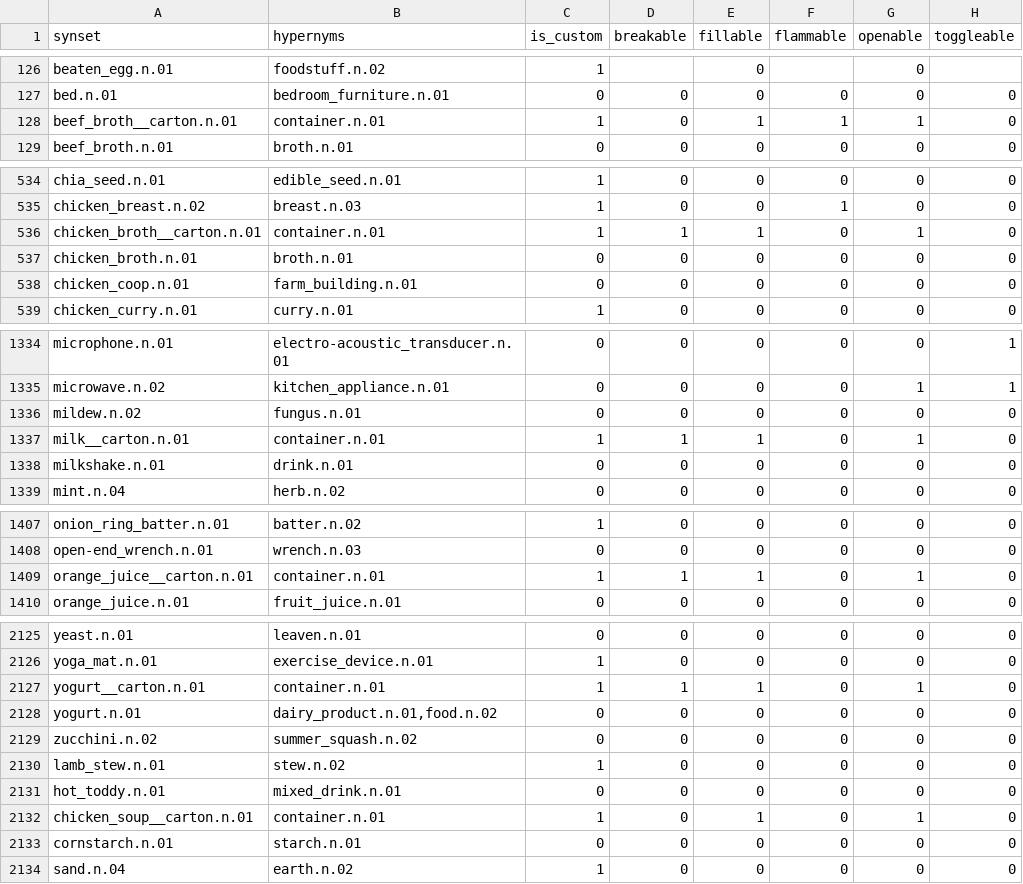
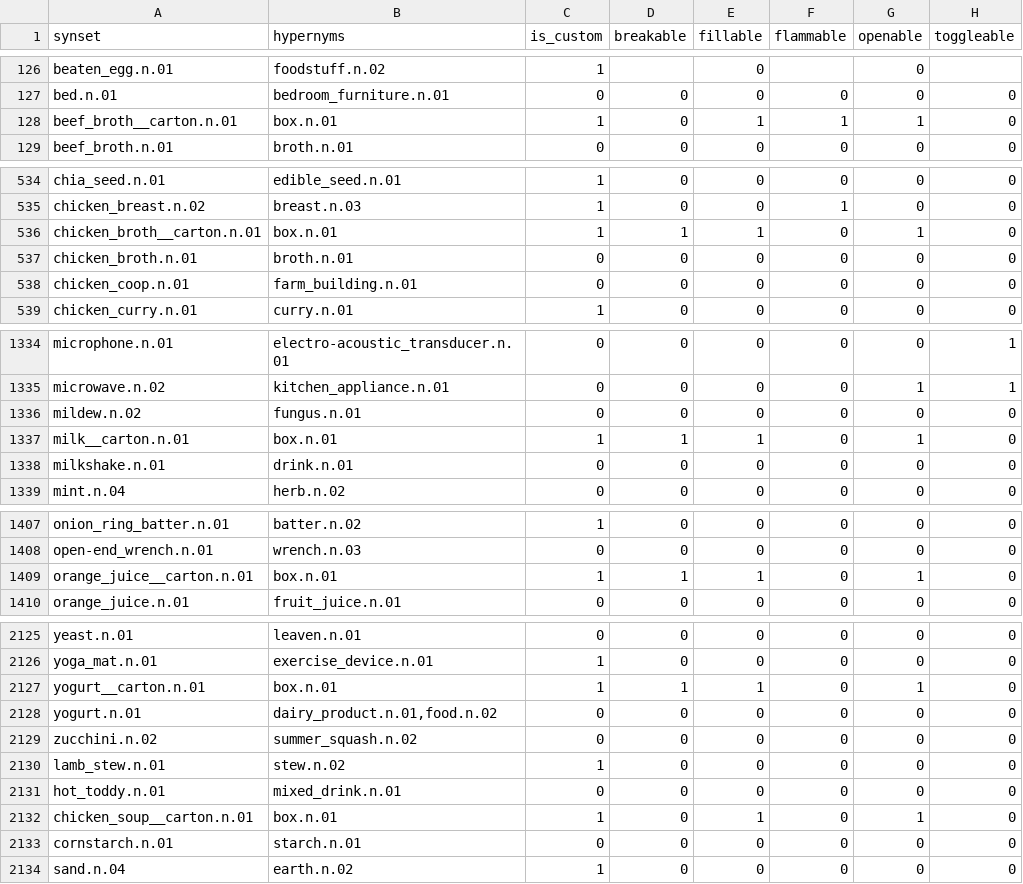
Before and after one commit to StanfordVL/OmniGibson, a CSV file: asset_pipeline/metadata/synset_property.csv, drawn as a sheet; only a part is shown, gaps mark what is left out; the diff covers the shown part only; the diff names each change by its address in the sheet, - before the commit and + after, or states it on an @@ line.

```diff
--- a/asset_pipeline/metadata/synset_property.csv
+++ b/asset_pipeline/metadata/synset_property.csv
-B128 (hypernyms): container.n.01
+B128 (hypernyms): box.n.01
-B536 (hypernyms): container.n.01
+B536 (hypernyms): box.n.01
-B1337 (hypernyms): container.n.01
+B1337 (hypernyms): box.n.01
-B1409 (hypernyms): container.n.01
+B1409 (hypernyms): box.n.01
-B2127 (hypernyms): container.n.01
+B2127 (hypernyms): box.n.01
-B2132 (hypernyms): container.n.01
+B2132 (hypernyms): box.n.01
```
Also changed, not shown: 6 edited cells elsewhere in this file, asset_pipeline/metadata/category_mapping.csv, asset_pipeline/metadata/object_renames.csv.
